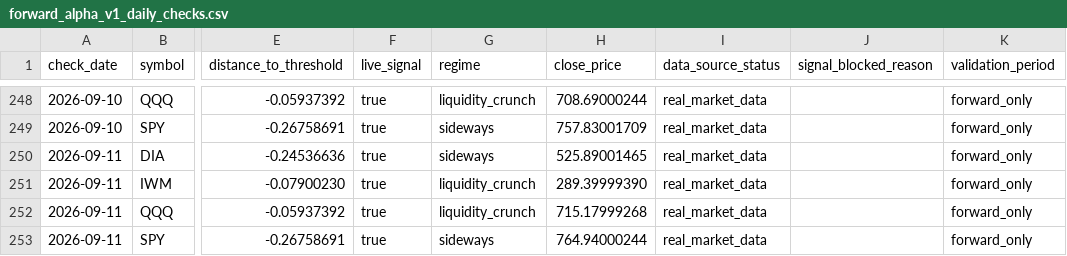
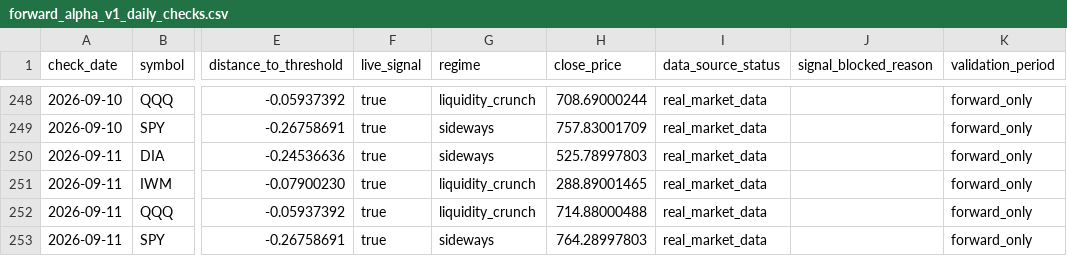
Before and after one commit to xuanho912/market-predictor, a CSV file: outputs/forward_alpha_v1_daily_checks.csv, drawn as a sheet; only a part is shown, gaps mark what is left out; the diff names each change by its address in the sheet, - before the commit and + after, or states it on an @@ line.

```diff
--- a/outputs/forward_alpha_v1_daily_checks.csv
+++ b/outputs/forward_alpha_v1_daily_checks.csv
-H250 (close_price): 525.89001465
+H250 (close_price): 525.78997803
-H251 (close_price): 289.39999390
+H251 (close_price): 288.89001465
-H252 (close_price): 715.17999268
+H252 (close_price): 714.88000488
-H253 (close_price): 764.94000244
+H253 (close_price): 764.28997803
```
Also changed, not shown: 58 other files.
